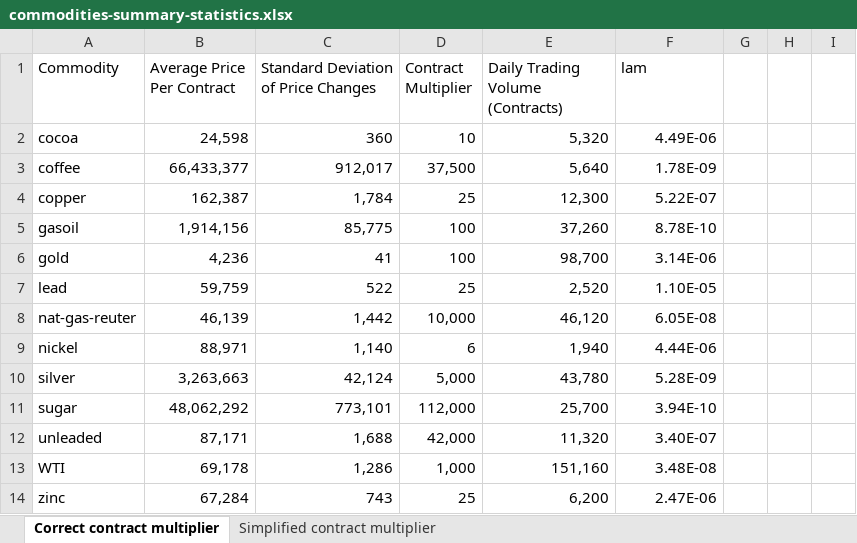
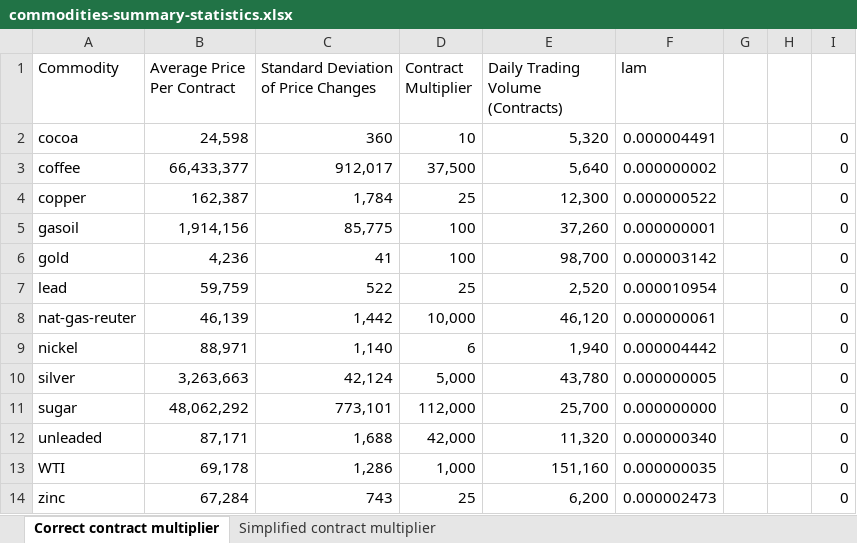
Before and after one commit to dynamic-trading-RL/dynamic-trading, an Excel workbook: data/data_source/market_data/commodities-summary-statistics.xlsx, sheet Correct contract multiplier, drawn as a sheet; values as stored, in another font and other column widths than the file's, no borders; the diff names each change by its address in the sheet, - before the commit and + after, or states it on an @@ line.

```diff
--- a/data/data_source/market_data/commodities-summary-statistics.xlsx (sheet Correct contract multiplier)
+++ b/data/data_source/market_data/commodities-summary-statistics.xlsx (sheet Correct contract multiplier)
-F2 (lam): 4.49E-06
+F2 (lam): 0.000004491
-I2:I14: (empty)
+I2:I14: 0
-F3 (lam): 1.78E-09
+F3 (lam): 0.000000002
-F4 (lam): 5.22E-07
+F4 (lam): 0.000000522
-F5 (lam): 8.78E-10
+F5 (lam): 0.000000001
-F6 (lam): 3.14E-06
+F6 (lam): 0.000003142
-F7 (lam): 1.10E-05
+F7 (lam): 0.000010954
-F8 (lam): 6.05E-08
+F8 (lam): 0.000000061
-F9 (lam): 4.44E-06
+F9 (lam): 0.000004442
-F10 (lam): 5.28E-09
+F10 (lam): 0.000000005
-F11 (lam): 3.94E-10
+F11 (lam): 0.000000000
-F12 (lam): 3.40E-07
+F12 (lam): 0.000000340
-F13 (lam): 3.48E-08
+F13 (lam): 0.000000035
-F14 (lam): 2.47E-06
+F14 (lam): 0.000002473
```
Also changed, not shown: sheet Simplified contract multiplier.
